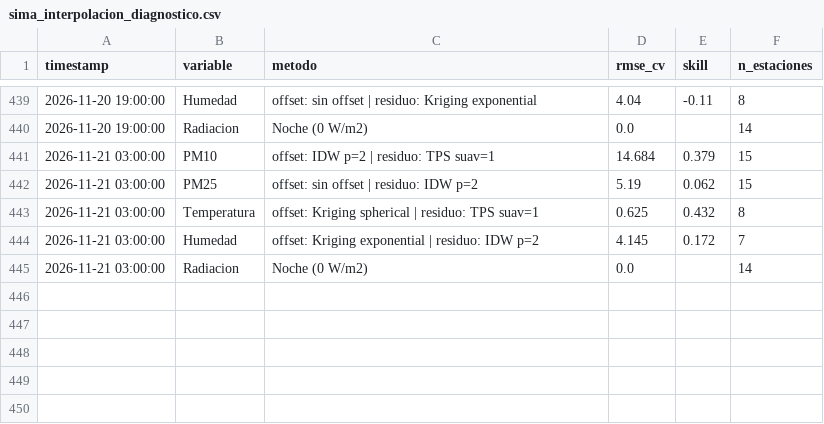
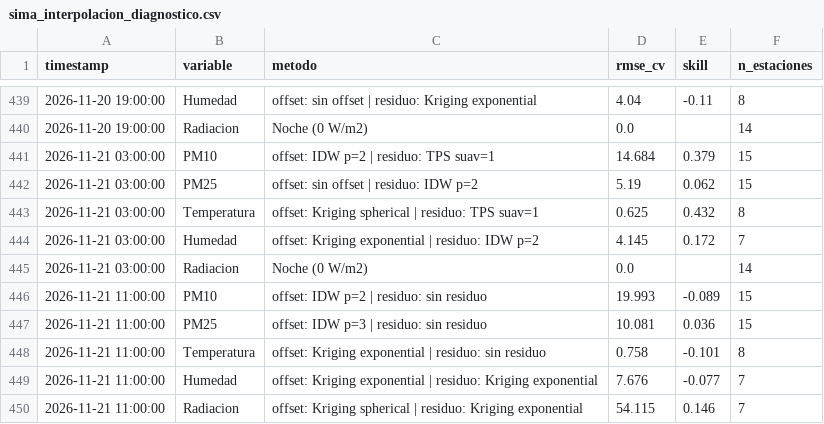
Before and after one commit to vasquez-roberto/capa_meteorologica, a CSV file: SIMA/sima_interpolacion_diagnostico.csv, drawn as a sheet; only a part is shown, gaps mark what is left out; the diff names each change by its address in the sheet, - before the commit and + after, or states it on an @@ line.

```diff
--- a/SIMA/sima_interpolacion_diagnostico.csv
+++ b/SIMA/sima_interpolacion_diagnostico.csv
+row 446: 2026-11-21 11:00:00 | PM10 | offset: IDW p=2 | residuo: sin residuo | 19.993 | -0.089 | 15
+row 447: 2026-11-21 11:00:00 | PM25 | offset: IDW p=3 | residuo: sin residuo | 10.081 | 0.036 | 15
+row 448: 2026-11-21 11:00:00 | Temperatura | offset: Kriging exponential | residuo: sin residuo | 0.758 | -0.101 | 8
+row 449: 2026-11-21 11:00:00 | Humedad | offset: Kriging exponential | residuo: Kriging exponential | 7.676 | -0.077 | 7
+row 450: 2026-11-21 11:00:00 | Radiacion | offset: Kriging spherical | residuo: Kriging exponential | 54.115 | 0.146 | 7
```
Also changed, not shown: Purple Air/purpleair_meteo_lecturas.csv, SIMA/sima_meteo_historico.csv, 18 other files.
